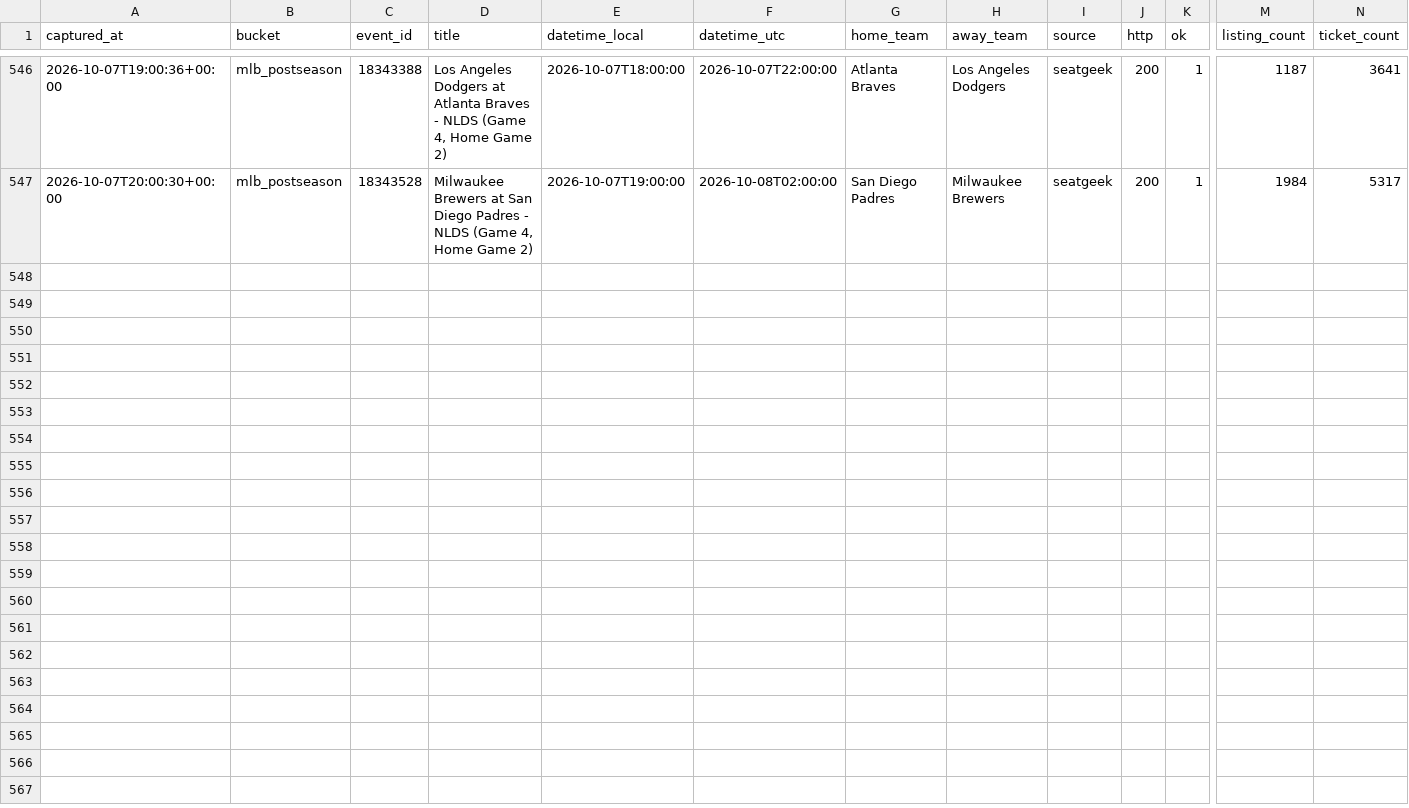
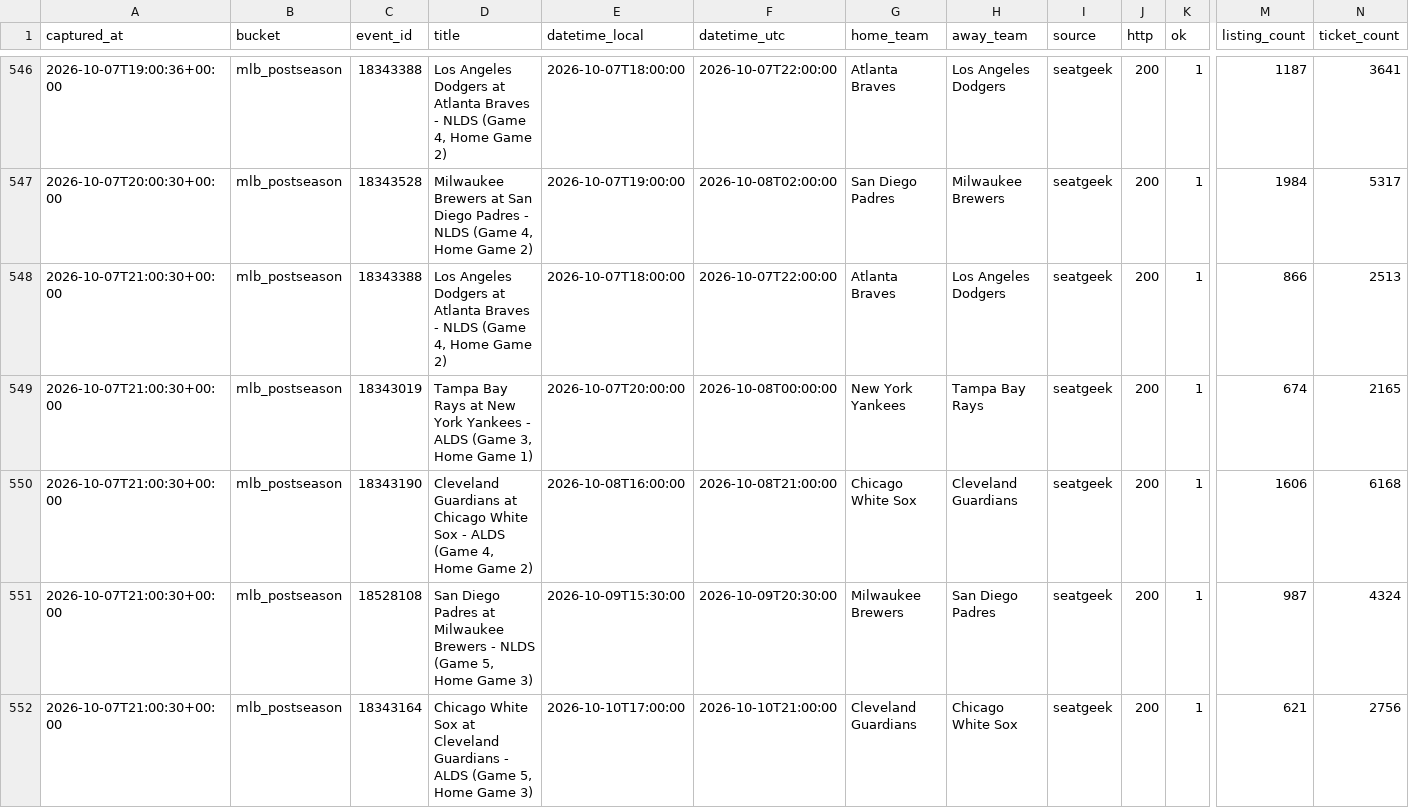
Before and after one commit to schwartzmichael36-create/pricing-october, a CSV file: data/captures.v2.csv, drawn as a sheet; only a part is shown, gaps mark what is left out; rows hold the shown columns only; the diff names each change by its address in the sheet, - before the commit and + after, or states it on an @@ line.

```diff
--- a/data/captures.v2.csv
+++ b/data/captures.v2.csv
+row 548: 2026-10-07T21:00:30+00:00 | mlb_postseason | 18343388 | Los Angeles Dodgers at Atlanta Braves - NLDS (Game 4, Home Game 2) | 2026-10-07T18:00:00 | 2026-10-07T22:00:00 | Atlanta Braves | Los Angeles Dodgers | seatgeek | 200 | 1 | 866 | 2513
+row 549: 2026-10-07T21:00:30+00:00 | mlb_postseason | 18343019 | Tampa Bay Rays at New York Yankees - ALDS (Game 3, Home Game 1) | 2026-10-07T20:00:00 | 2026-10-08T00:00:00 | New York Yankees | Tampa Bay Rays | seatgeek | 200 | 1 | 674 | 2165
+row 550: 2026-10-07T21:00:30+00:00 | mlb_postseason | 18343190 | Cleveland Guardians at Chicago White Sox - ALDS (Game 4, Home Game 2) | 2026-10-08T16:00:00 | 2026-10-08T21:00:00 | Chicago White Sox | Cleveland Guardians | seatgeek | 200 | 1 | 1606 | 6168
+row 551: 2026-10-07T21:00:30+00:00 | mlb_postseason | 18528108 | San Diego Padres at Milwaukee Brewers - NLDS (Game 5, Home Game 3) | 2026-10-09T15:30:00 | 2026-10-09T20:30:00 | Milwaukee Brewers | San Diego Padres | seatgeek | 200 | 1 | 987 | 4324
+row 552: 2026-10-07T21:00:30+00:00 | mlb_postseason | 18343164 | Chicago White Sox at Cleveland Guardians - ALDS (Game 5, Home Game 3) | 2026-10-10T17:00:00 | 2026-10-10T21:00:00 | Cleveland Guardians | Chicago White Sox | seatgeek | 200 | 1 | 621 | 2756
```
Also changed, not shown: 2 other files.
